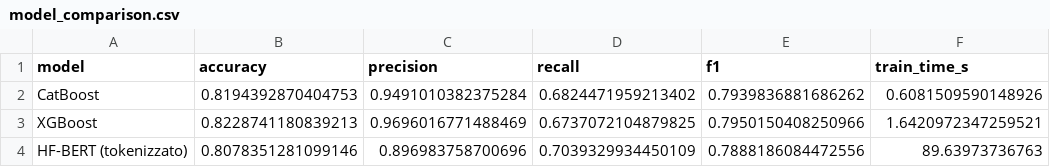
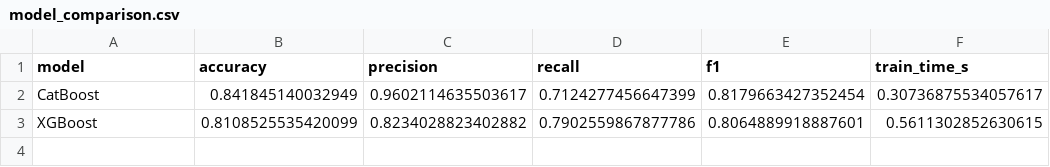
Before and after one commit to apaonessaa/SDN_Flow-Table-Flooding_Mitigation, a CSV file: models/ftf_detector/model_comparison.csv, drawn as a sheet.

```diff
--- a/models/ftf_detector/model_comparison.csv
+++ b/models/ftf_detector/model_comparison.csv
@@ -1,4 +1,3 @@
 model,accuracy,precision,recall,f1,train_time_s
-CatBoost,0.8194392870404753,0.9491010382375284,0.6824471959213402,0.7939836881686262,0.6081509590148926
-XGBoost,0.8228741180839213,0.9696016771488469,0.6737072104879825,0.7950150408250966,1.6420972347259521
-HF-BERT (tokenizzato),0.8078351281099146,0.896983758700696,0.7039329934450109,0.7888186084472556,89.63973736763
+CatBoost,0.841845140032949,0.9602114635503617,0.7124277456647399,0.8179663427352454,0.30736875534057617
+XGBoost,0.8108525535420099,0.8234028823402882,0.7902559867877786,0.8064889918887601,0.5611302852630615
```
Also changed, not shown: 5 other files.
